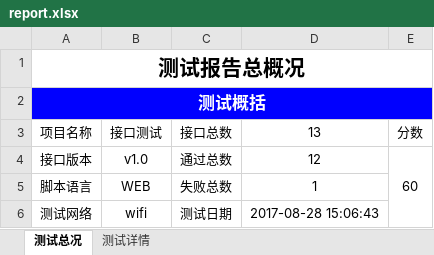
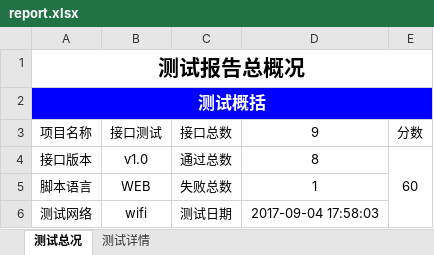
Before and after one commit to github4n/work, an Excel workbook: auto_api/report.xlsx, sheet 测试总况, drawn as a sheet; values as stored, in another font and other column widths than the file's, no borders; charts and pictures not drawn; the diff names each change by its address in the sheet, - before the commit and + after, or states it on an @@ line.

```diff
--- a/auto_api/report.xlsx (sheet 测试总况)
+++ b/auto_api/report.xlsx (sheet 测试总况)
-D3: 13
+D3: 9
-D4: 12
+D4: 8
-D6: 2017-08-28 15:06:43
+D6: 2017-09-04 17:58:03
```
Also changed, not shown: sheet 测试详情, charts or pictures, 12 other files.
